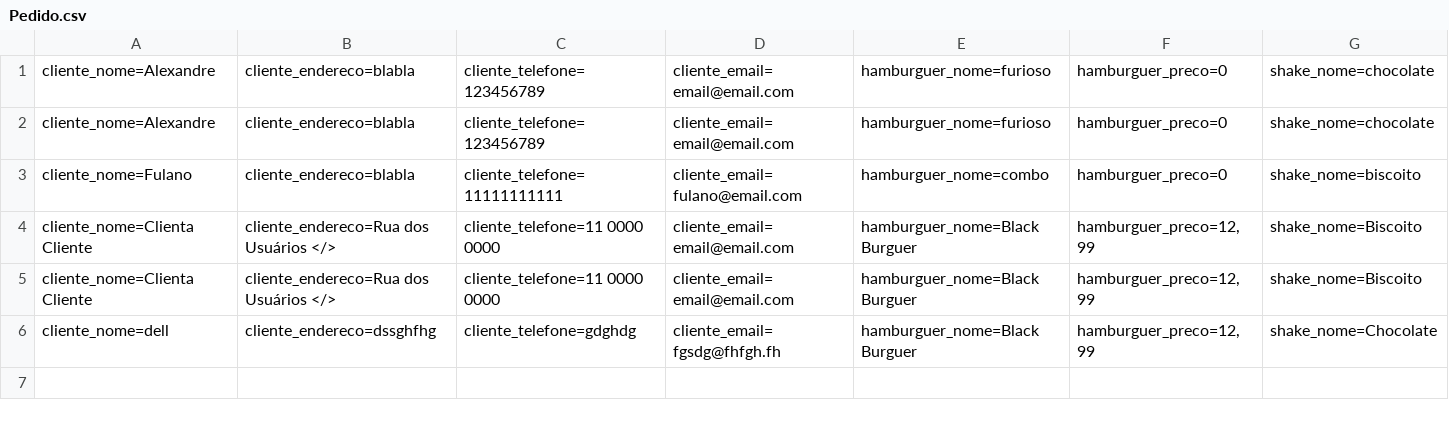
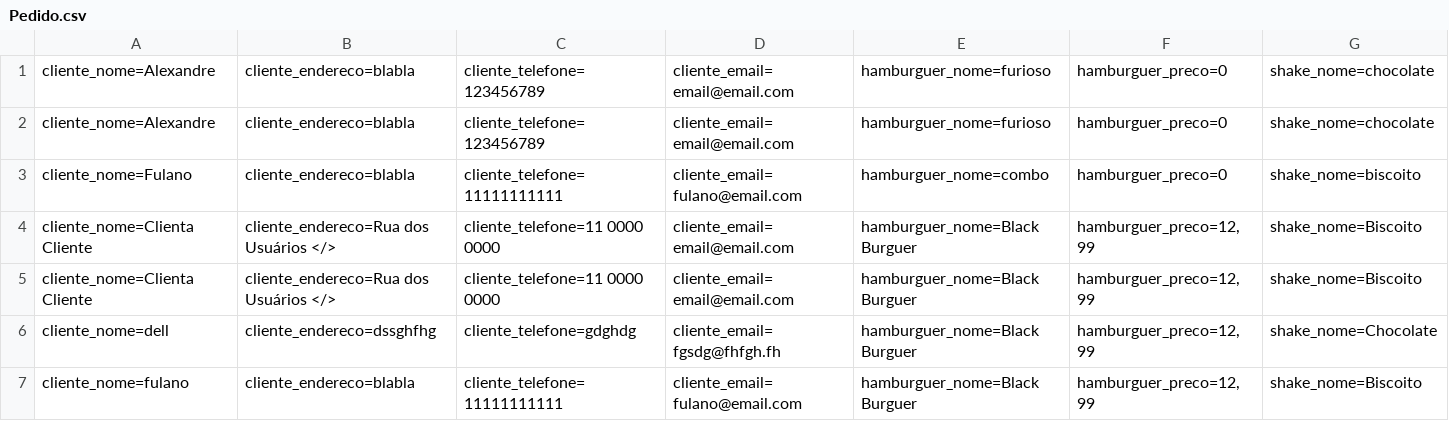
Before and after one commit to marcostomas/dev-1t, a CSV file: SPRINT 4/McBonaldsMVC/Database/Pedido.csv, drawn as a sheet; only a part is shown; rows hold the shown columns only; the diff names each change by its address in the sheet, - before the commit and + after, or states it on an @@ line.

Commit message:
Exercício McBonalds 21/11 (c/ erro)

```diff
--- a/SPRINT 4/McBonaldsMVC/Database/Pedido.csv
+++ b/SPRINT 4/McBonaldsMVC/Database/Pedido.csv
+row 7: cliente_nome=fulano | cliente_endereco=blabla | cliente_telefone=11111111111 | cliente_email=fulano@email.com | hamburguer_nome=Black Burguer | hamburguer_preco=12,99 | shake_nome=Biscoito
```
Also changed, not shown: SPRINT 4/McBonaldsMVC/Database/Cliente.csv, 27 other files.
